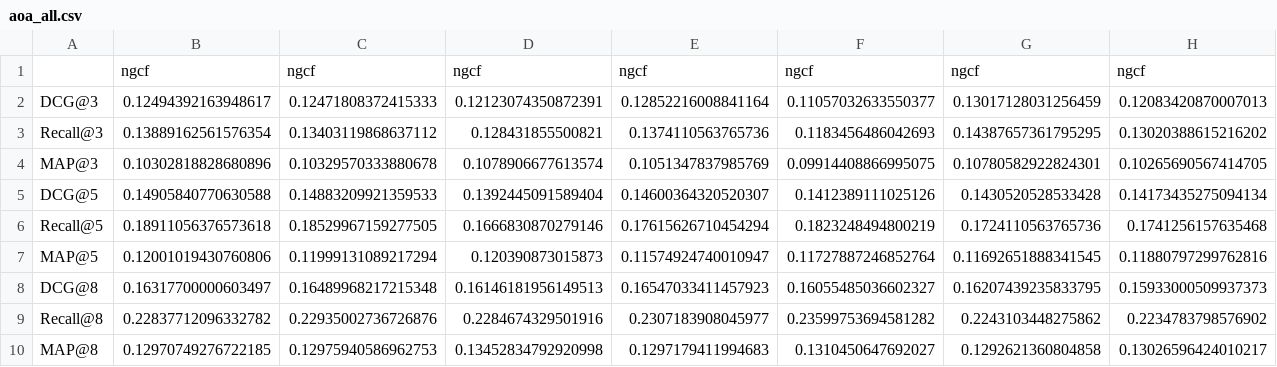
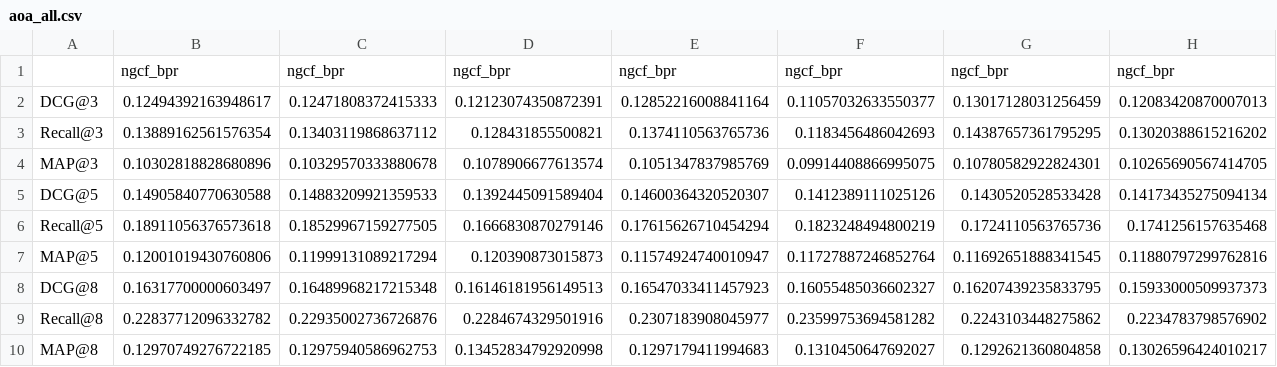
Before and after one commit to Maximeswd/RecSys, a CSV file: logs/coat/original/ngcf_bpr/results/aoa_all.csv, drawn as a sheet; only a part is shown; removed rows and columns are numbered as before the commit, all else as after; rows hold the shown columns only; the diff names each change by its address in the sheet, - before the commit and + after, or states it on an @@ line.

```diff
--- a/logs/coat/original/ngcf_bpr/results/aoa_all.csv
+++ b/logs/coat/original/ngcf_bpr/results/aoa_all.csv
-row 1:  | ngcf | ngcf | ngcf | ngcf | ngcf | ngcf | ngcf
+row 1:  | ngcf_bpr | ngcf_bpr | ngcf_bpr | ngcf_bpr | ngcf_bpr | ngcf_bpr | ngcf_bpr
```
Also changed, not shown: logs/coat/original/ngcf_ubpr/results/aoa_all.csv, 1 other file.
